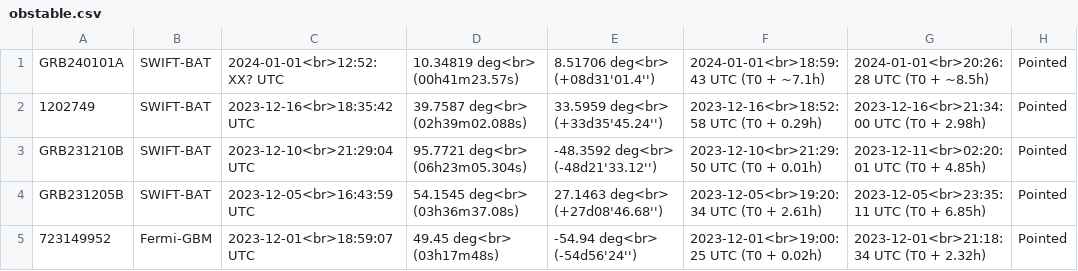
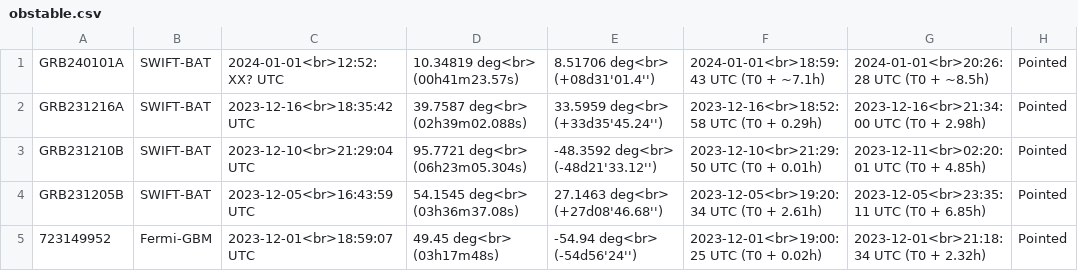
Before and after one commit to wxssym/grbhess.github.io, a CSV file: obstable.csv, drawn as a sheet; only a part is shown; the diff names each change by its address in the sheet, - before the commit and + after, or states it on an @@ line.

Commit message:
added name of GRB231216A

```diff
--- a/obstable.csv
+++ b/obstable.csv
-A2: 1202749
+A2: GRB231216A
```
